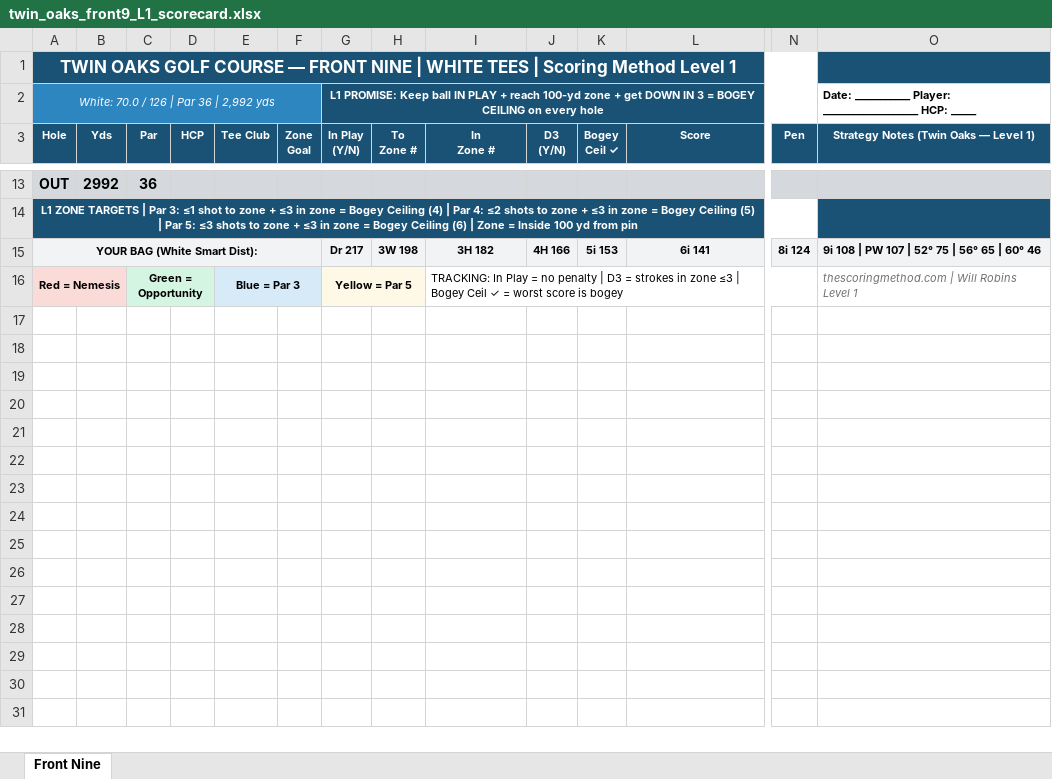
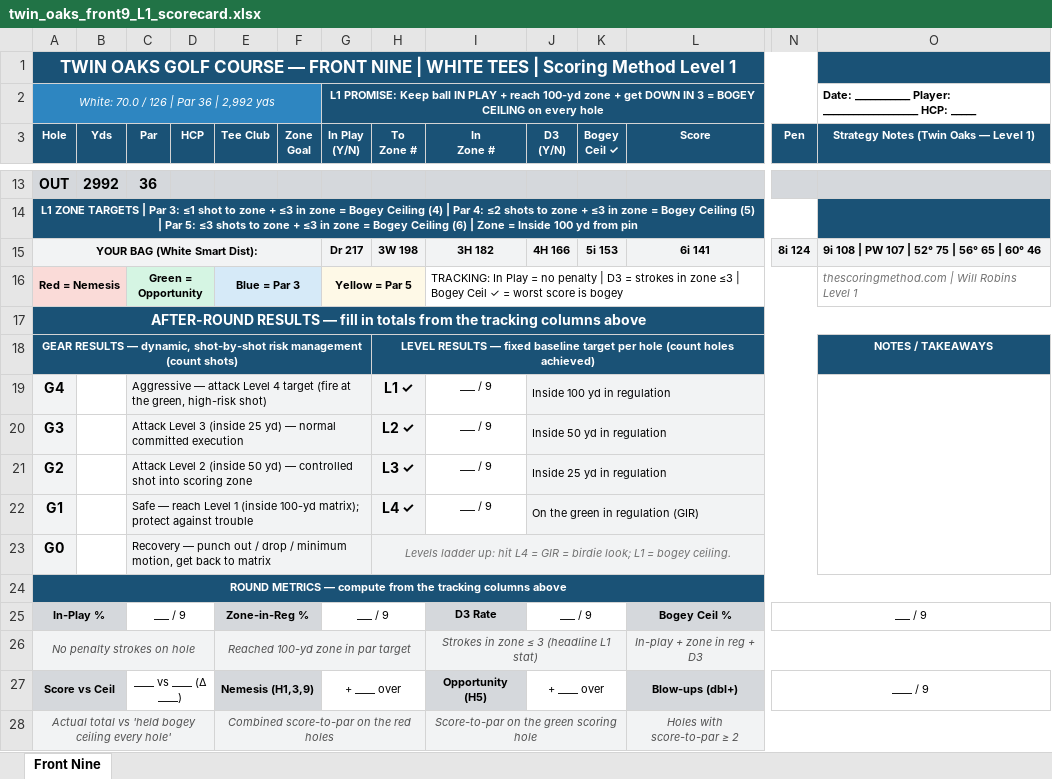
Before and after one commit to zachfreitas/golf, an Excel workbook: outputs/twin_oaks_front9_L1_scorecard.xlsx, sheet Front Nine, drawn as a sheet; only a part is shown, gaps mark what is left out; values as stored, in another font and other column widths than the file's, no borders; rows hold the shown columns only; the diff names each change by its address in the sheet, - before the commit and + after, or states it on an @@ line.

```diff
--- a/outputs/twin_oaks_front9_L1_scorecard.xlsx (sheet Front Nine)
+++ b/outputs/twin_oaks_front9_L1_scorecard.xlsx (sheet Front Nine)
+row 17: AFTER-ROUND RESULTS — fill in totals from the tracking columns above
+row 18: GEAR RESULTS — dynamic, shot-by-shot risk management (count shots) |  |  |  |  |  |  | LEVEL RESULTS — fixed baseline target per hole (count holes achieved) |  |  |  |  |  | NOTES / TAKEAWAYS
+row 19: G4 |  | Aggressive — attack Level 4 target (fire at the green, high-risk shot) |  |  |  |  | L1 ✓ | ___ / 9 | Inside 100 yd in regulation
+row 20: G3 |  | Attack Level 3 (inside 25 yd) — normal committed execution |  |  |  |  | L2 ✓ | ___ / 9 | Inside 50 yd in regulation
+row 21: G2 |  | Attack Level 2 (inside 50 yd) — controlled shot into scoring zone |  |  |  |  | L3 ✓ | ___ / 9 | Inside 25 yd in regulation
+row 22: G1 |  | Safe — reach Level 1 (inside 100-yd matrix); protect against trouble |  |  |  |  | L4 ✓ | ___ / 9 | On the green in regulation (GIR)
+row 23: G0 |  | Recovery — punch out / drop / minimum motion, get back to matrix |  |  |  |  | Levels ladder up: hit L4 = GIR = birdie look; L1 = bogey ceiling.
+row 24: ROUND METRICS — compute from the tracking columns above
+row 25: In-Play % |  | ___ / 9 |  | Zone-in-Reg % |  | ___ / 9 |  | D3 Rate | ___ / 9 |  | Bogey Ceil % | ___ / 9
+row 26: No penalty strokes on hole |  |  |  | Reached 100-yd zone in par target |  |  |  | Strokes in zone ≤ 3 (headline L1 stat) |  |  | In-play + zone in reg + D3
+row 27: Score vs Ceil |  | ____ vs ____ (Δ ____) |  | Nemesis (H1,3,9) |  | + ____ over |  | Opportunity (H5) | + ____ over |  | Blow-ups (dbl+) | ____ / 9
+row 28: Actual total vs 'held bogey ceiling every hole' |  |  |  | Combined score-to-par on the red holes |  |  |  | Score-to-par on the green scoring hole |  |  | Holes with score-to-par ≥ 2
```
Also changed, not shown: outputs/scoring_method_L1.xlsx, 3 other files.
